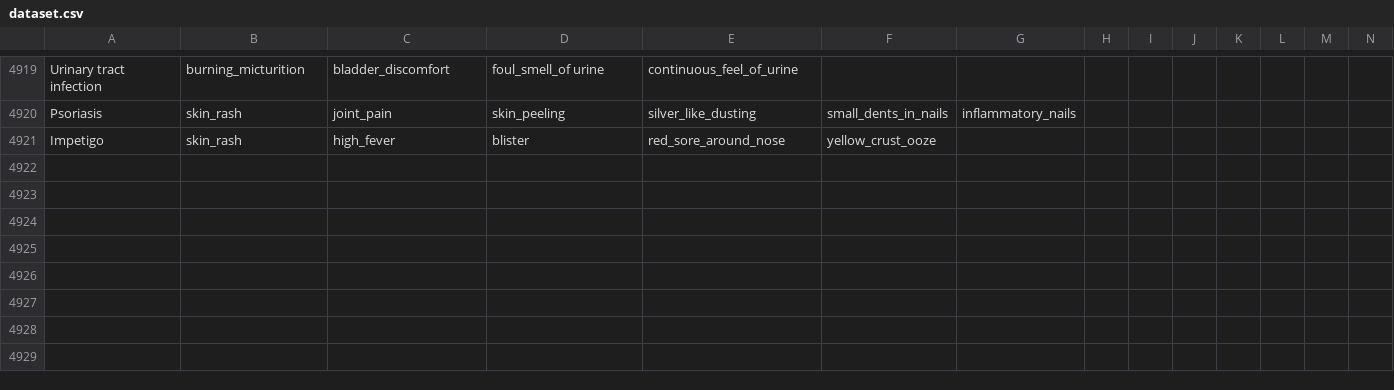
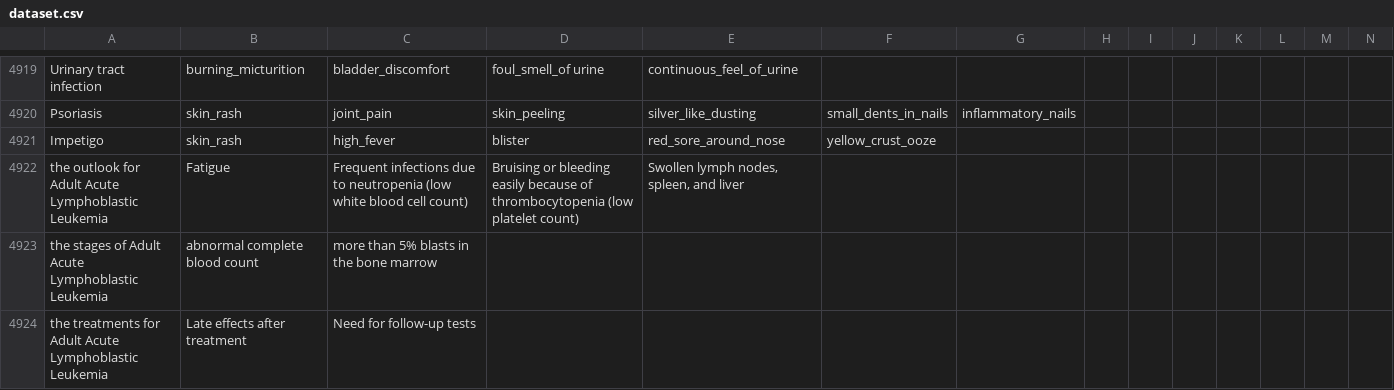
Before and after one commit to Siddharthchandra123/IIT_BHU_Pre_Zonals, a CSV file: local_host/dataset.csv, drawn as a sheet; only a part is shown, gaps mark what is left out; rows hold the shown columns only; the diff names each change by its address in the sheet, - before the commit and + after, or states it on an @@ line.

```diff
--- a/local_host/dataset.csv
+++ b/local_host/dataset.csv
+row 4922: the outlook for Adult Acute Lymphoblastic Leukemia | Fatigue | Frequent infections due to neutropenia (low white blood cell count) | Bruising or bleeding easily because of thrombocytopenia (low platelet count) | Swollen lymph nodes, spleen, and liver
+row 4923: the stages of Adult Acute Lymphoblastic Leukemia | abnormal complete blood count | more than 5% blasts in the bone marrow
+row 4924: the treatments for Adult Acute Lymphoblastic Leukemia | Late effects after treatment | Need for follow-up tests
```
Also changed, not shown: local_host/symptom_Description.csv, local_host/symptom_precaution.csv, 7 other files.
